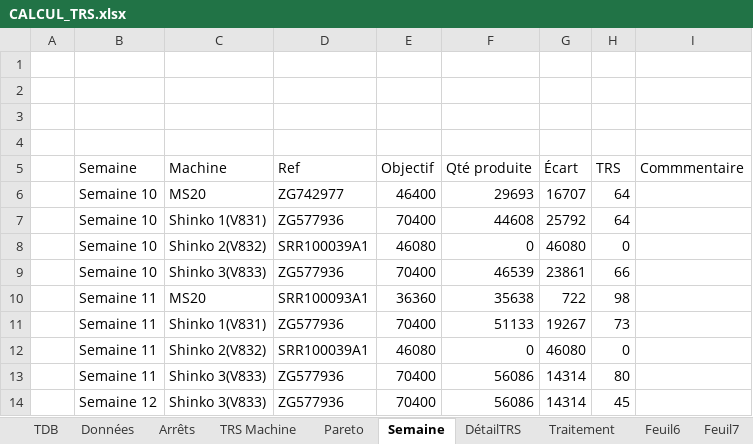
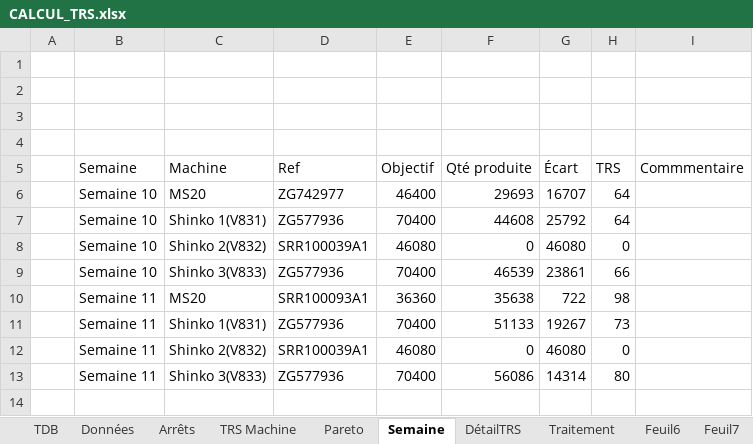
Before and after one commit to MES-DASH-B/TRS_app, an Excel workbook: CALCUL_TRS.xlsx, sheet Semaine, drawn as a sheet; values as stored, in another font and other column widths than the file's, no borders; table styles not drawn; the diff names each change by its address in the sheet, - before the commit and + after, or states it on an @@ line.

```diff
--- a/CALCUL_TRS.xlsx (sheet Semaine)
+++ b/CALCUL_TRS.xlsx (sheet Semaine)
-row 14:  | Semaine 12 | Shinko 3(V833) | ZG577936 | 70400 | 56086 | 14314 | 45
```
Also changed, not shown: 1 other file.
